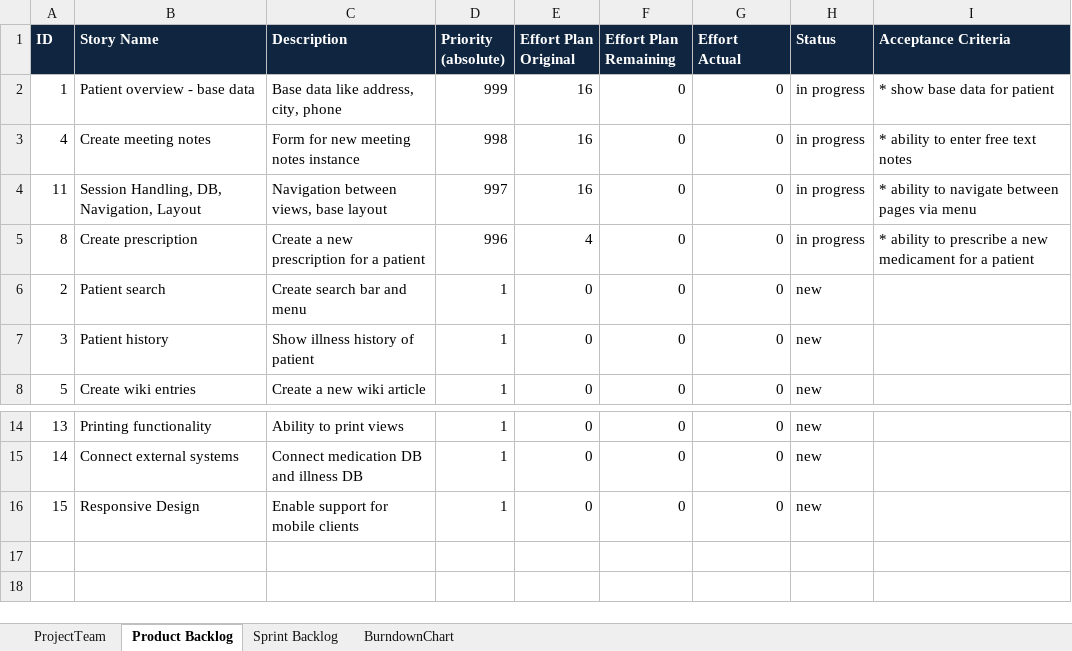
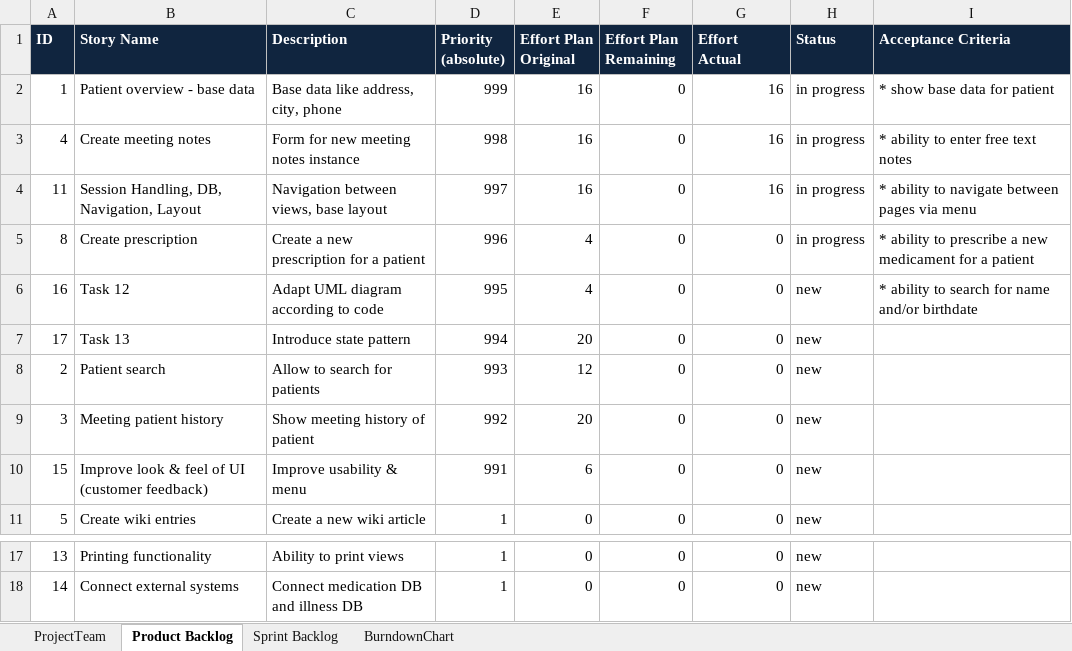
Before and after one commit to SoullessStone/ch.bfh.bti7081.s2016.yellow, an Excel workbook: doc/_scrum/scrum_team_yellow.xlsx, sheet Product Backlog, drawn as a sheet; only a part is shown, gaps mark what is left out; values as stored, in another font and other column widths than the file's, no borders; removed rows and columns are numbered as before the commit, all else as after; the diff names each change by its address in the sheet, - before the commit and + after, or states it on an @@ line.

Commit message:
product/sprint backlog updated, presentation review meeting 1

```diff
--- a/doc/_scrum/scrum_team_yellow.xlsx (sheet Product Backlog)
+++ b/doc/_scrum/scrum_team_yellow.xlsx (sheet Product Backlog)
-G2:G4 (Effort Actual): 0
+G2:G4 (Effort Actual): 16
+row 6: 16 | Task 12 | Adapt UML diagram according to code | 995 | 4 | 0 | 0 | new | * ability to search for name and/or birthdate
+row 7: 17 | Task 13 | Introduce state pattern | 994 | 20 | 0 | 0 | new
-C8 (Description): Create search bar and menu
+C8 (Description): Allow to search for patients
-D8 (Priority (absolute)): 1
+D8 (Priority (absolute)): 993
-E8 (Effort Plan Original): 0
+E8 (Effort Plan Original): 12
-B9 (Story Name): Patient history
+B9 (Story Name): Meeting patient history
-C9 (Description): Show illness history of patient
+C9 (Description): Show meeting history of patient
-D9 (Priority (absolute)): 1
+D9 (Priority (absolute)): 992
-E9 (Effort Plan Original): 0
+E9 (Effort Plan Original): 20
+row 10: 15 | Improve look & feel of UI (customer feedback) | Improve usability & menu | 991 | 6 | 0 | 0 | new
-row 16: 15 | Responsive Design | Enable support for mobile clients | 1 | 0 | 0 | 0 | new
```
Also changed, not shown: sheet Sprint Backlog, hidden cells, 1 other file.
